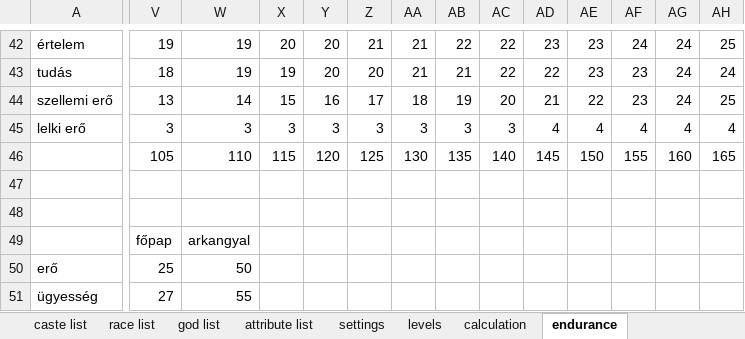
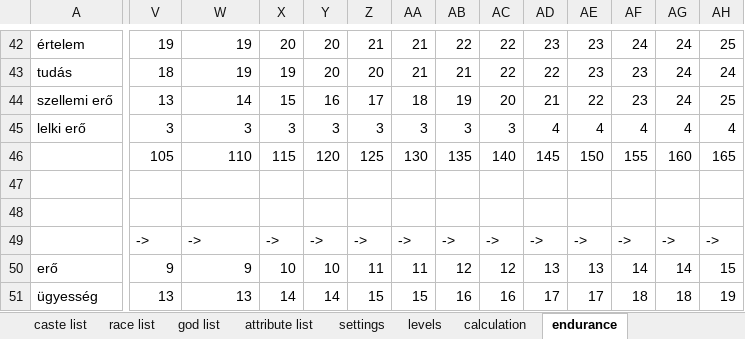
Before and after one commit to attleysmith/ataliasflame_2.0, an Excel workbook: doc/caste_system.xlsx, sheet endurance, drawn as a sheet; only a part is shown, gaps mark what is left out; values as stored, in another font and other column widths than the file's, no cell formats; removed rows and columns are numbered as before the commit, all else as after; rows hold the shown columns only; the diff covers the shown part only; the diff names each change by its address in the sheet, - before the commit and + after, or states it on an @@ line.

Commit message:
Introduce new NATURE_DWELLER caste: - ATALIAS_PRIEST Introduce new god: - ATALIA ATALIA is not a choosable defensive god. Atalia's priests get her bonuses additionally to their original defensive god bonus. Nature dweller development path in the endurance test goes to ATALIAS_PRIEST level now. Cleric development path in the endurance test goes to 50th level now. Limitations among character properties now work with prohibitions instead of allowances. Refactor character attribute calculation logic to isolate small function groups.

```diff
--- a/doc/caste_system.xlsx (sheet endurance)
+++ b/doc/caste_system.xlsx (sheet endurance)
-row 49:  | főpap | arkangyal
+row 49:  | -> | -> | -> | -> | -> | -> | -> | -> | -> | -> | -> | -> | ->
-V50: 25
+V50: 9
-W50: 50
+W50: 9
-X50: (empty)
+X50: 10
-Y50: (empty)
+Y50: 10
-Z50: (empty)
+Z50: 11
-AA50: (empty)
+AA50: 11
-AB50: (empty)
+AB50: 12
-AC50: (empty)
+AC50: 12
-AD50: (empty)
+AD50: 13
-AE50: (empty)
+AE50: 13
-AF50: (empty)
+AF50: 14
-AG50: (empty)
+AG50: 14
-AH50: (empty)
+AH50: 15
-V51: 27
+V51: 13
-W51: 55
+W51: 13
-X51: (empty)
+X51: 14
-Y51: (empty)
+Y51: 14
-Z51: (empty)
+Z51: 15
-AA51: (empty)
+AA51: 15
-AB51: (empty)
+AB51: 16
-AC51: (empty)
+AC51: 16
-AD51: (empty)
+AD51: 17
-AE51: (empty)
+AE51: 17
-AF51: (empty)
+AF51: 18
-AG51: (empty)
+AG51: 18
-AH51: (empty)
+AH51: 19
```
Also changed, not shown: 1 added row, 1 removed row and 222 edited cells elsewhere in this sheet, sheet caste list, sheet god list, sheet attribute list, cell formats, 10 other files.
